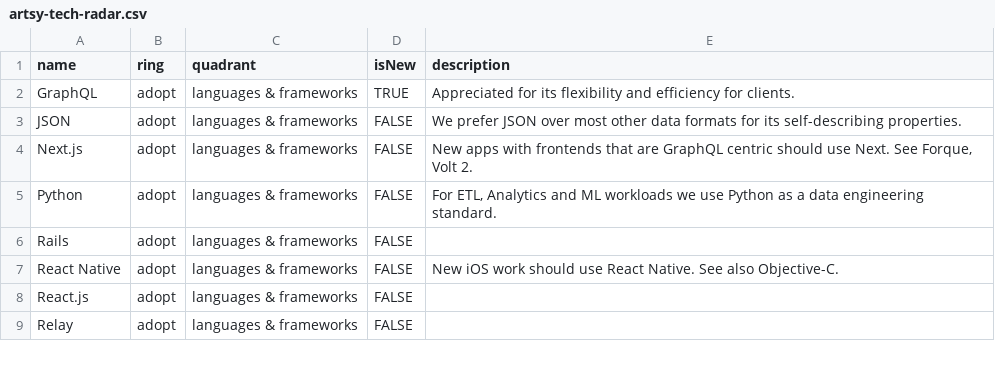
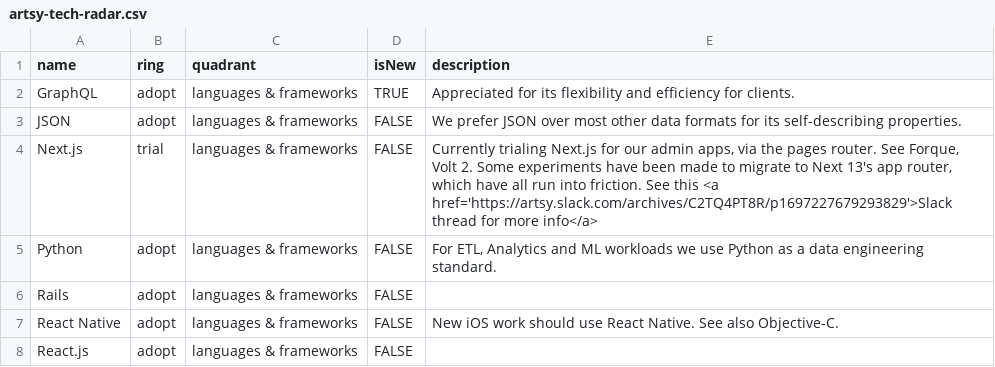
Before and after one commit to artsy/README, a CSV file: playbooks/technology_radar/artsy-tech-radar.csv, drawn as a sheet; only a part is shown; the shorter side is filled out with more unchanged rows.

Commit message:
docs(tech-radar): next.js -> trial

```diff
--- a/playbooks/technology_radar/artsy-tech-radar.csv
+++ b/playbooks/technology_radar/artsy-tech-radar.csv
@@ -3,3 +3,3 @@ GraphQL,adopt,languages & frameworks,TRUE,"Appreciated for its flexibility and e
 JSON,adopt,languages & frameworks,FALSE,"We prefer JSON over most other data formats for its self-describing properties."
-Next.js,adopt,languages & frameworks,FALSE,"New apps with frontends that are GraphQL centric should use Next. See Forque, Volt 2."
+Next.js,trial,languages & frameworks,FALSE,"Currently trialing Next.js for our admin apps, via the pages router. See Forque, Volt 2. Some experiments have been made to migrate to Next 13's app router, which have all run into friction. See this <a href='https://artsy.slack.com/archives/C2TQ4PT8R/p1697227679293829'>Slack thread for more info</a> "
 Python,adopt,languages & frameworks,FALSE,"For ETL, Analytics and ML workloads we use Python as a data engineering standard."
```
